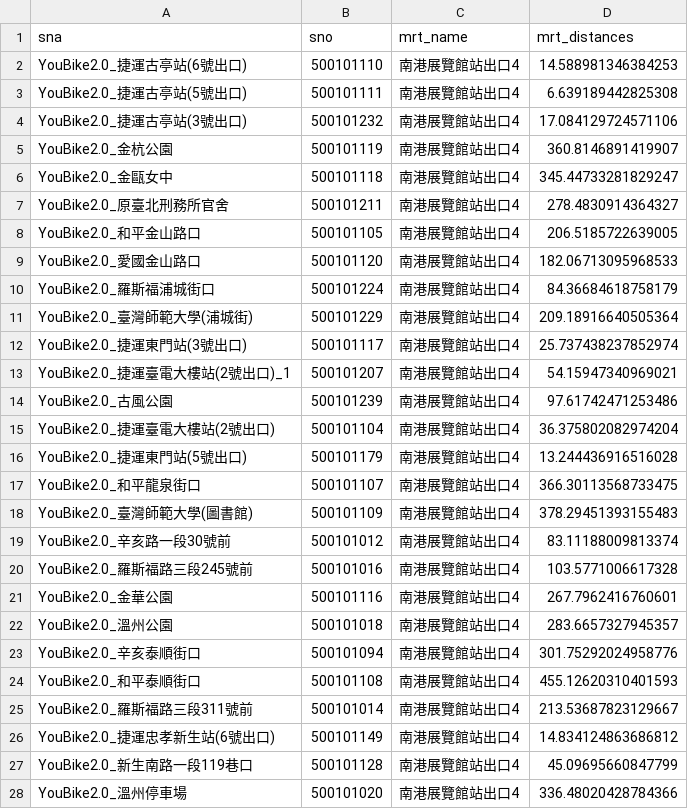
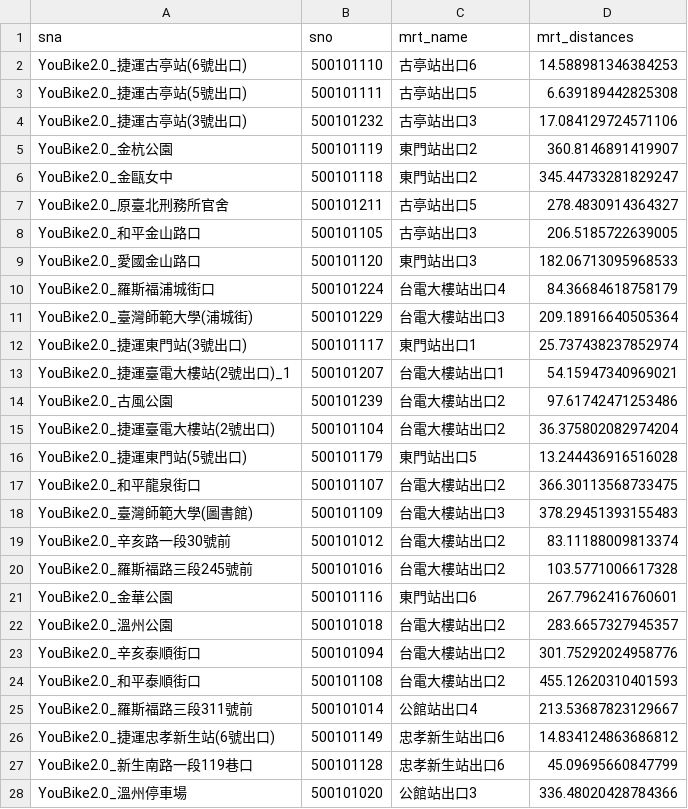
Before and after one commit to Eleven1Liu/AI-2024-Final, a CSV file: metadata/mrt_ubike_shortest_dist.csv, drawn as a sheet; only a part is shown; the diff covers the shown part only.

Commit message:
Update metadata: correct mrt_name.

```diff
--- a/metadata/mrt_ubike_shortest_dist.csv
+++ b/metadata/mrt_ubike_shortest_dist.csv
@@ -1,28 +1,28 @@
 sna,sno,mrt_name,mrt_distances
-YouBike2.0_捷運古亭站(6號出口),500101110,南港展覽館站出口4,14.588981346384253
-YouBike2.0_捷運古亭站(5號出口),500101111,南港展覽館站出口4,6.639189442825308
-YouBike2.0_捷運古亭站(3號出口),500101232,南港展覽館站出口4,17.084129724571106
-YouBike2.0_金杭公園,500101119,南港展覽館站出口4,360.8146891419907
-YouBike2.0_金甌女中,500101118,南港展覽館站出口4,345.44733281829247
-YouBike2.0_原臺北刑務所官舍,500101211,南港展覽館站出口4,278.4830914364327
-YouBike2.0_和平金山路口,500101105,南港展覽館站出口4,206.5185722639005
-YouBike2.0_愛國金山路口,500101120,南港展覽館站出口4,182.06713095968533
-YouBike2.0_羅斯福浦城街口,500101224,南港展覽館站出口4,84.36684618758179
-YouBike2.0_臺灣師範大學(浦城街),500101229,南港展覽館站出口4,209.18916640505364
-YouBike2.0_捷運東門站(3號出口),500101117,南港展覽館站出口4,25.737438237852974
-YouBike2.0_捷運臺電大樓站(2號出口)_1,500101207,南港展覽館站出口4,54.15947340969021
-YouBike2.0_古風公園,500101239,南港展覽館站出口4,97.61742471253486
-YouBike2.0_捷運臺電大樓站(2號出口),500101104,南港展覽館站出口4,36.375802082974204
-YouBike2.0_捷運東門站(5號出口),500101179,南港展覽館站出口4,13.244436916516028
-YouBike2.0_和平龍泉街口,500101107,南港展覽館站出口4,366.30113568733475
-YouBike2.0_臺灣師範大學(圖書館),500101109,南港展覽館站出口4,378.29451393155483
-YouBike2.0_辛亥路一段30號前,500101012,南港展覽館站出口4,83.11188009813374
-YouBike2.0_羅斯福路三段245號前,500101016,南港展覽館站出口4,103.5771006617328
-YouBike2.0_金華公園,500101116,南港展覽館站出口4,267.7962416760601
-YouBike2.0_溫州公園,500101018,南港展覽館站出口4,283.6657327945357
-YouBike2.0_辛亥泰順街口,500101094,南港展覽館站出口4,301.75292024958776
-YouBike2.0_和平泰順街口,500101108,南港展覽館站出口4,455.12620310401593
-YouBike2.0_羅斯福路三段311號前,500101014,南港展覽館站出口4,213.53687823129667
-YouBike2.0_捷運忠孝新生站(6號出口),500101149,南港展覽館站出口4,14.834124863686812
-YouBike2.0_新生南路一段119巷口,500101128,南港展覽館站出口4,45.09695660847799
-YouBike2.0_溫州停車場,500101020,南港展覽館站出口4,336.48020428784366
+YouBike2.0_捷運古亭站(6號出口),500101110,古亭站出口6,14.588981346384253
+YouBike2.0_捷運古亭站(5號出口),500101111,古亭站出口5,6.639189442825308
+YouBike2.0_捷運古亭站(3號出口),500101232,古亭站出口3,17.084129724571106
+YouBike2.0_金杭公園,500101119,東門站出口2,360.8146891419907
+YouBike2.0_金甌女中,500101118,東門站出口2,345.44733281829247
+YouBike2.0_原臺北刑務所官舍,500101211,古亭站出口5,278.4830914364327
+YouBike2.0_和平金山路口,500101105,古亭站出口3,206.5185722639005
+YouBike2.0_愛國金山路口,500101120,東門站出口3,182.06713095968533
+YouBike2.0_羅斯福浦城街口,500101224,台電大樓站出口4,84.36684618758179
+YouBike2.0_臺灣師範大學(浦城街),500101229,台電大樓站出口3,209.18916640505364
+YouBike2.0_捷運東門站(3號出口),500101117,東門站出口1,25.737438237852974
+YouBike2.0_捷運臺電大樓站(2號出口)_1,500101207,台電大樓站出口1,54.15947340969021
+YouBike2.0_古風公園,500101239,台電大樓站出口2,97.61742471253486
+YouBike2.0_捷運臺電大樓站(2號出口),500101104,台電大樓站出口2,36.375802082974204
+YouBike2.0_捷運東門站(5號出口),500101179,東門站出口5,13.244436916516028
+YouBike2.0_和平龍泉街口,500101107,台電大樓站出口2,366.30113568733475
+YouBike2.0_臺灣師範大學(圖書館),500101109,台電大樓站出口3,378.29451393155483
+YouBike2.0_辛亥路一段30號前,500101012,台電大樓站出口2,83.11188009813374
+YouBike2.0_羅斯福路三段245號前,500101016,台電大樓站出口2,103.5771006617328
+YouBike2.0_金華公園,500101116,東門站出口6,267.7962416760601
+YouBike2.0_溫州公園,500101018,台電大樓站出口2,283.6657327945357
+YouBike2.0_辛亥泰順街口,500101094,台電大樓站出口2,301.75292024958776
+YouBike2.0_和平泰順街口,500101108,台電大樓站出口2,455.12620310401593
+YouBike2.0_羅斯福路三段311號前,500101014,公館站出口4,213.53687823129667
+YouBike2.0_捷運忠孝新生站(6號出口),500101149,忠孝新生站出口6,14.834124863686812
+YouBike2.0_新生南路一段119巷口,500101128,忠孝新生站出口6,45.09695660847799
+YouBike2.0_溫州停車場,500101020,公館站出口3,336.48020428784366
```
Also changed, not shown: 153 edited cells elsewhere in this file, 1 other file.
